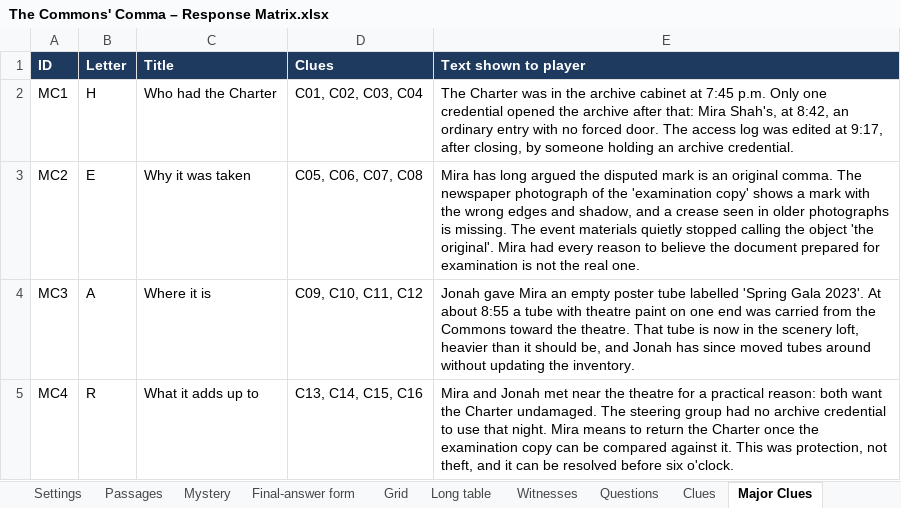
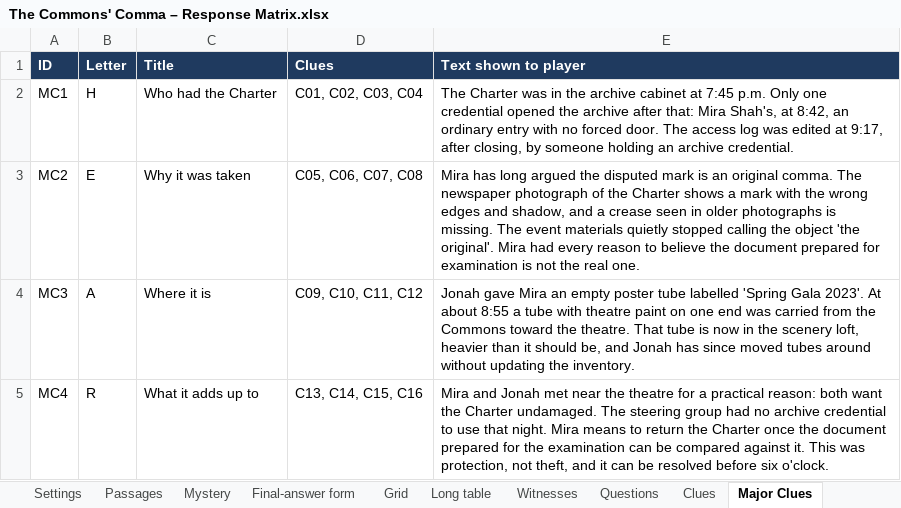
Before and after one commit to HolyTispoon/HEARsay-Mysteries, an Excel workbook: scenarios/commons-comma/The Commons' Comma – Response Matrix.xlsx, sheet Major Clues, drawn as a sheet; values as stored, in another font and other column widths than the file's, no borders; charts and pictures not drawn; the diff names each change by its address in the sheet, - before the commit and + after, or states it on an @@ line.

```diff
--- a/scenarios/commons-comma/The Commons' Comma – Response Matrix.xlsx (sheet Major Clues)
+++ b/scenarios/commons-comma/The Commons' Comma – Response Matrix.xlsx (sheet Major Clues)
-E3 (Text shown to player): …of the 'examination copy' shows a…
+E3 (Text shown to player): …of the Charter shows a…
-E5 (Text shown to player): …once the examination copy can be…
+E5 (Text shown to player): …once the document prepared for the examination can be…
```
Also changed, not shown: sheet Settings, sheet Passages, sheet Grid, sheet Long table, sheet Clues, sheet Witnesses, 2 more sheets, engine/HEARsay game text.xlsx, 6 other files.
